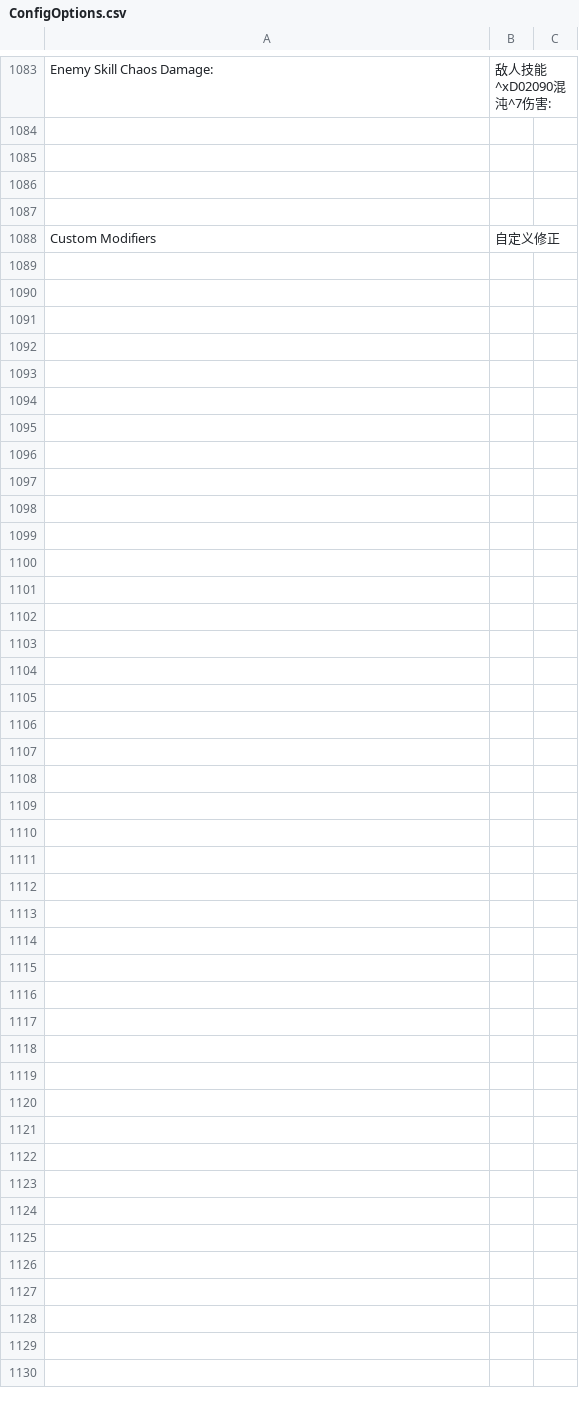
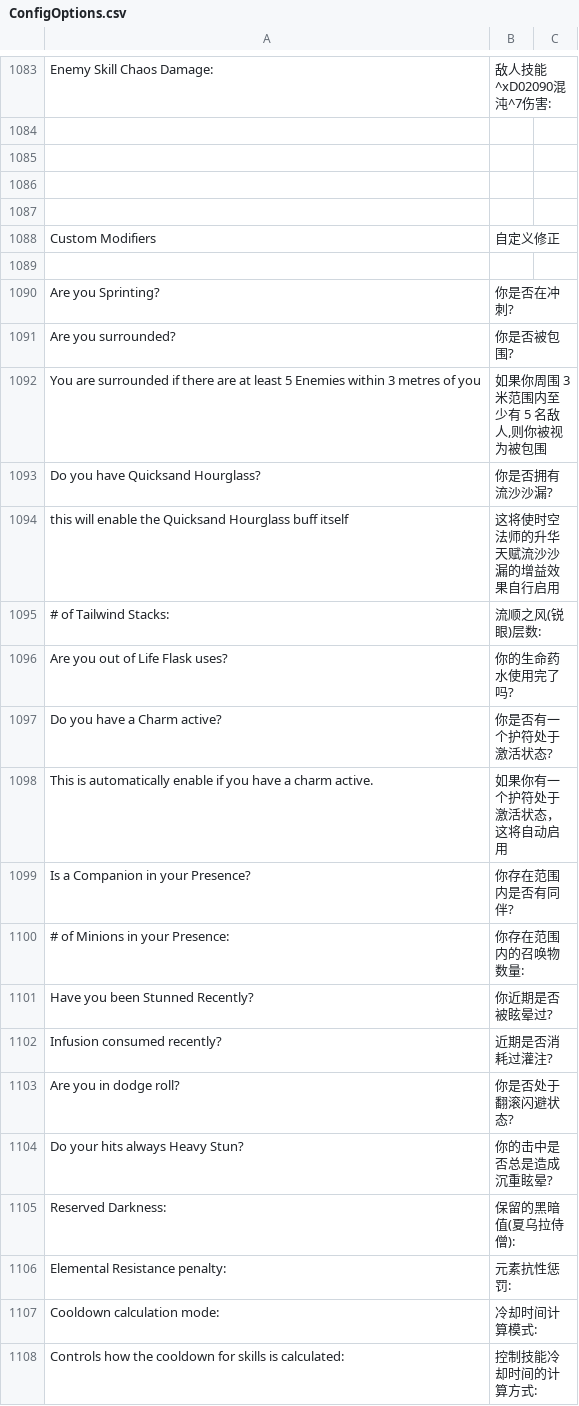
Before and after one commit to sear-f/PoeCharm2, a CSV file: Data/Translate/zh-rCN/ConfigOptions.csv, drawn as a sheet; only a part is shown, gaps mark what is left out; the diff covers the shown part only.

```diff
--- a/Data/Translate/zh-rCN/ConfigOptions.csv
+++ b/Data/Translate/zh-rCN/ConfigOptions.csv
@@ -1088 +1088,21 @@ Enemy Skill Chaos Damage:,敌人技能^xD02090混沌^7伤害:
 Custom Modifiers,自定义修正
+
+Are you Sprinting?,你是否在冲刺?
+Are you surrounded?,你是否被包围?
+You are surrounded if there are at least 5 Enemies within 3 metres of you,"如果你周围 3 米范围内至少有 5 名敌人,则你被视为被包围"
+Do you have Quicksand Hourglass?,你是否拥有流沙沙漏?
+this will enable the Quicksand Hourglass buff itself,这将使时空法师的升华天赋流沙沙漏的增益效果自行启用
+# of Tailwind Stacks:,流顺之风(锐眼)层数:
+Are you out of Life Flask uses?,你的生命药水使用完了吗?
+Do you have a Charm active?,你是否有一个护符处于激活状态?
+This is automatically enable if you have a charm active.,如果你有一个护符处于激活状态，这将自动启用
+Is a Companion in your Presence?,你存在范围内是否有同伴?
+# of Minions in your Presence:,你存在范围内的召唤物数量:
+Have you been Stunned Recently?,你近期是否被眩晕过?
+Infusion consumed recently?,近期是否消耗过灌注?
+Are you in dodge roll?,你是否处于翻滚闪避状态?
+Do your hits always Heavy Stun?,你的击中是否总是造成沉重眩晕?
+Reserved Darkness:,保留的黑暗值(夏乌拉侍僧):
+Elemental Resistance penalty:,元素抗性惩罚:
+Cooldown calculation mode:,冷却时间计算模式:
+"Controls how the cooldown for skills is calculated:",控制技能冷却时间的计算方式:
```
Also changed, not shown: 26 added rows elsewhere in this file.
